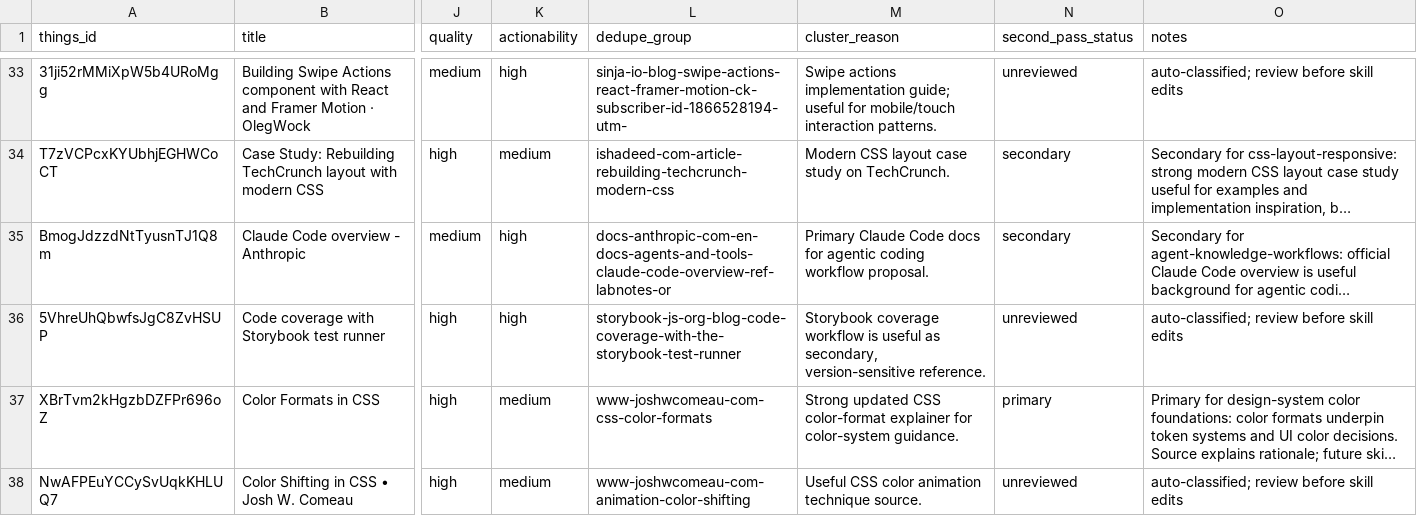
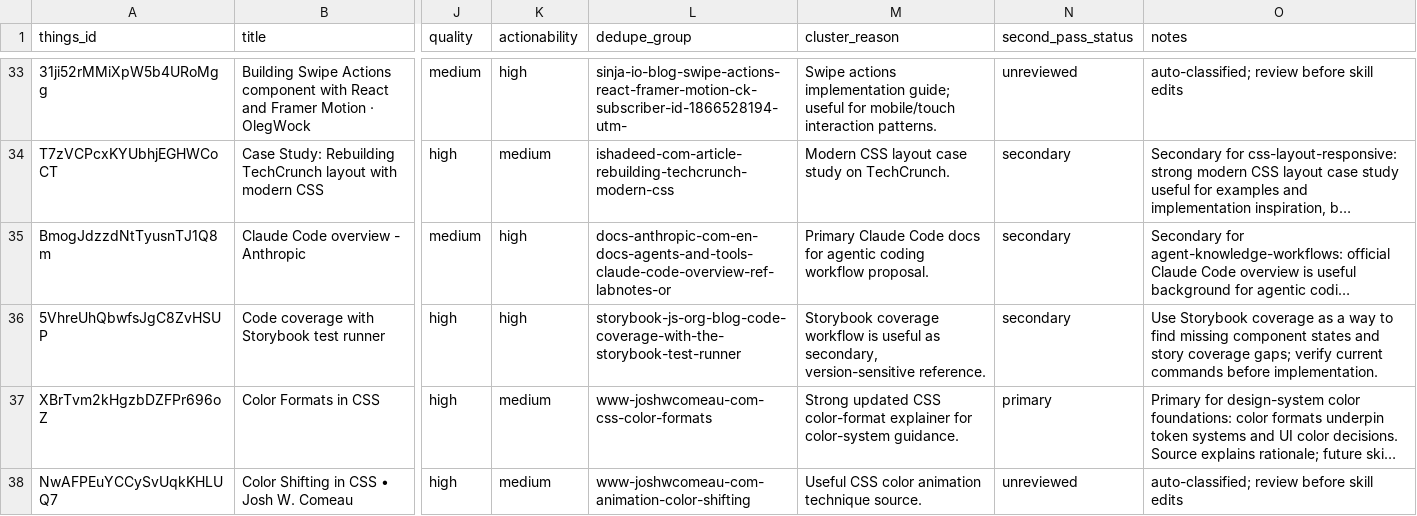
Before and after one commit to sebastian-software/skills.sebastian-software.com, a CSV file: docs/source-review/candidate-source-map.csv, drawn as a sheet; only a part is shown, gaps mark what is left out; long unchanged cells end in …; the diff names each change by its address in the sheet, - before the commit and + after, or states it on an @@ line.

Commit message:
skill(frontend-testing): integrate code-coverage-with-storybook-test-runner
Things-ID: 5VhreUhQbwfsJgC8ZvHSUP
Source: https://storybook.js.org/blog/code-coverage-with-the-storybook-test-runner/
Decision: secondary
Target: s7n-frontend-testing/references/storybook-component-testing.md
URL-Recheck: 2026-06-13, HTTP 200

```diff
--- a/docs/source-review/candidate-source-map.csv
+++ b/docs/source-review/candidate-source-map.csv
-N36 (second_pass_status): unreviewed
+N36 (second_pass_status): secondary
-O36 (notes): auto-classified; review before skill edits
+O36 (notes): Use Storybook coverage as a way to find missing component states and story coverage gaps; verify current commands before implementation.
```
Also changed, not shown: 1 other file.
